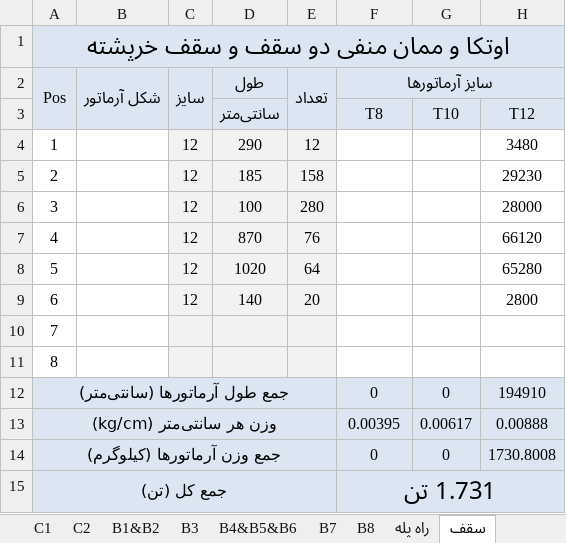
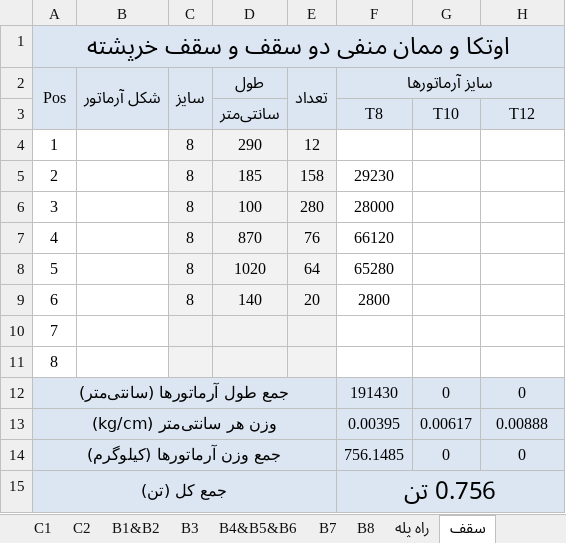
Before and after one commit to saeed51100/mootabad, an Excel workbook: Listofer.xlsx, sheet سقف, drawn as a sheet; only a part is shown; values as stored, in another font and other column widths than the file's, no borders; charts and pictures not drawn; the diff names each change by its address in the sheet, - before the commit and + after, or states it on an @@ line.

Commit message:
edare

```diff
--- a/Listofer.xlsx (sheet سقف)
+++ b/Listofer.xlsx (sheet سقف)
-C4:C9: 12
+C4:C9: 8
-H4 (T12): 3480
+H4 (T12): (empty)
-F5 (T8): (empty)
+F5 (T8): 29230
-H5 (T12): 29230
+H5 (T12): (empty)
-F6 (T8): (empty)
+F6 (T8): 28000
-H6 (T12): 28000
+H6 (T12): (empty)
-F7 (T8): (empty)
+F7 (T8): 66120
-H7 (T12): 66120
+H7 (T12): (empty)
-F8 (T8): (empty)
+F8 (T8): 65280
-H8 (T12): 65280
+H8 (T12): (empty)
-F9 (T8): (empty)
+F9 (T8): 2800
-H9 (T12): 2800
+H9 (T12): (empty)
-F12 (T8): 0
+F12 (T8): 191430
-H12 (T12): 194910
+H12 (T12): 0
-F14 (T8): 0
+F14 (T8): 756.1485
-H14 (T12): 1730.8008
+H14 (T12): 0
-F15 (T8): 1.731 تن
+F15 (T8): 0.756 تن
```
Also changed, not shown: sheet جمع کل آرماتور یک واحد, formulas that keep their value.
